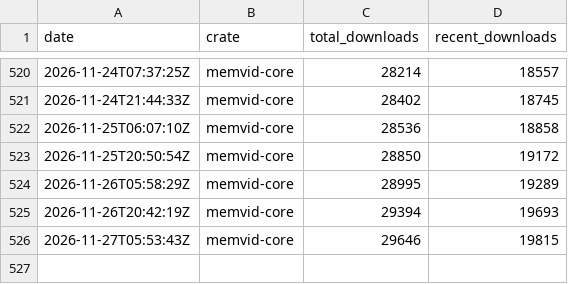
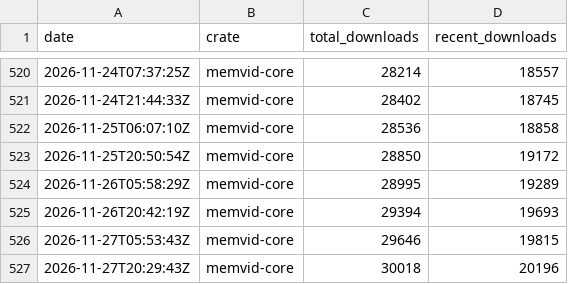
Before and after one commit to sldr-se/bad-brain, a CSV file: analysis/metrics/crates.csv, drawn as a sheet; only a part is shown, gaps mark what is left out.

```diff
--- a/analysis/metrics/crates.csv
+++ b/analysis/metrics/crates.csv
@@ -526 +526,2 @@ date,crate,total_downloads,recent_downloads
 2026-11-27T05:53:43Z,memvid-core,29646,19815
+2026-11-27T20:29:43Z,memvid-core,30018,20196
```
Also changed, not shown: analysis/metrics/github.csv, analysis/metrics/npm.csv, 5 other files.
